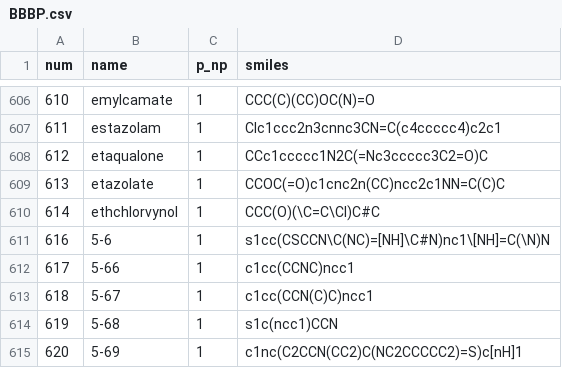
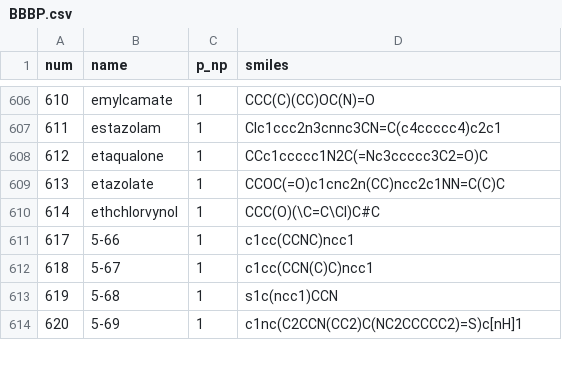
Before and after one commit to oneoftwo/CH453_AI_chemistry, a CSV file: assignment_1/BBBP.csv, drawn as a sheet; only a part is shown, gaps mark what is left out.

Commit message:
Update BBBP.csv

```diff
--- a/assignment_1/BBBP.csv
+++ b/assignment_1/BBBP.csv
@@ -610,3 +610,2 @@ num,name,p_np,smiles
 614,ethchlorvynol,1,CCC(O)(\C=C\Cl)C#C
-616,5-6,1,s1cc(CSCCN\C(NC)=[NH]\C#N)nc1\[NH]=C(\N)N
 617,5-66,1,c1cc(CCNC)ncc1
```
